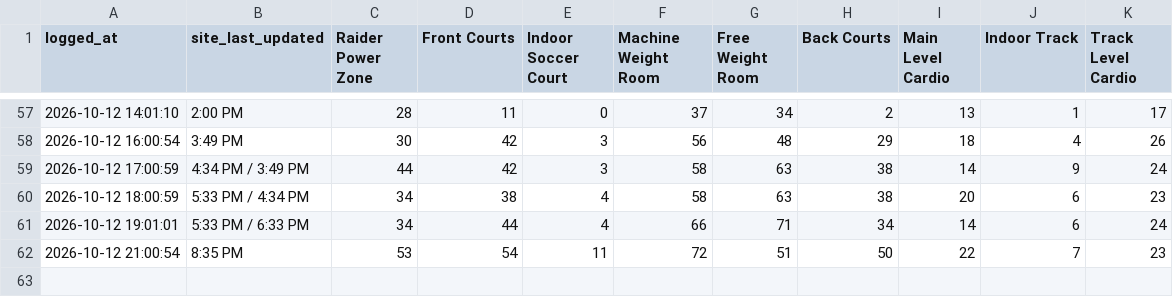
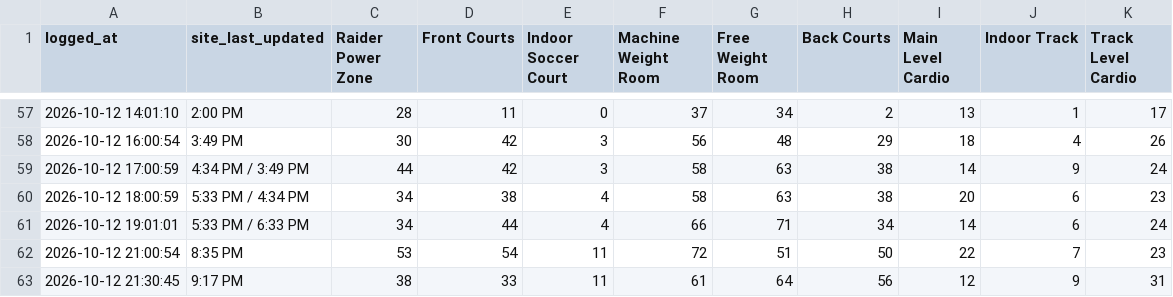
Before and after one commit to KyleM8/RecCountsScraper, a CSV file: rec_counts.csv, drawn as a sheet; only a part is shown, gaps mark what is left out; the diff names each change by its address in the sheet, - before the commit and + after, or states it on an @@ line.

Commit message:
Update rec counts

```diff
--- a/rec_counts.csv
+++ b/rec_counts.csv
+row 63: 2026-10-12 21:30:45 | 9:17 PM | 38 | 33 | 11 | 61 | 64 | 56 | 12 | 9 | 31
```
Also changed, not shown: 1 other file.
